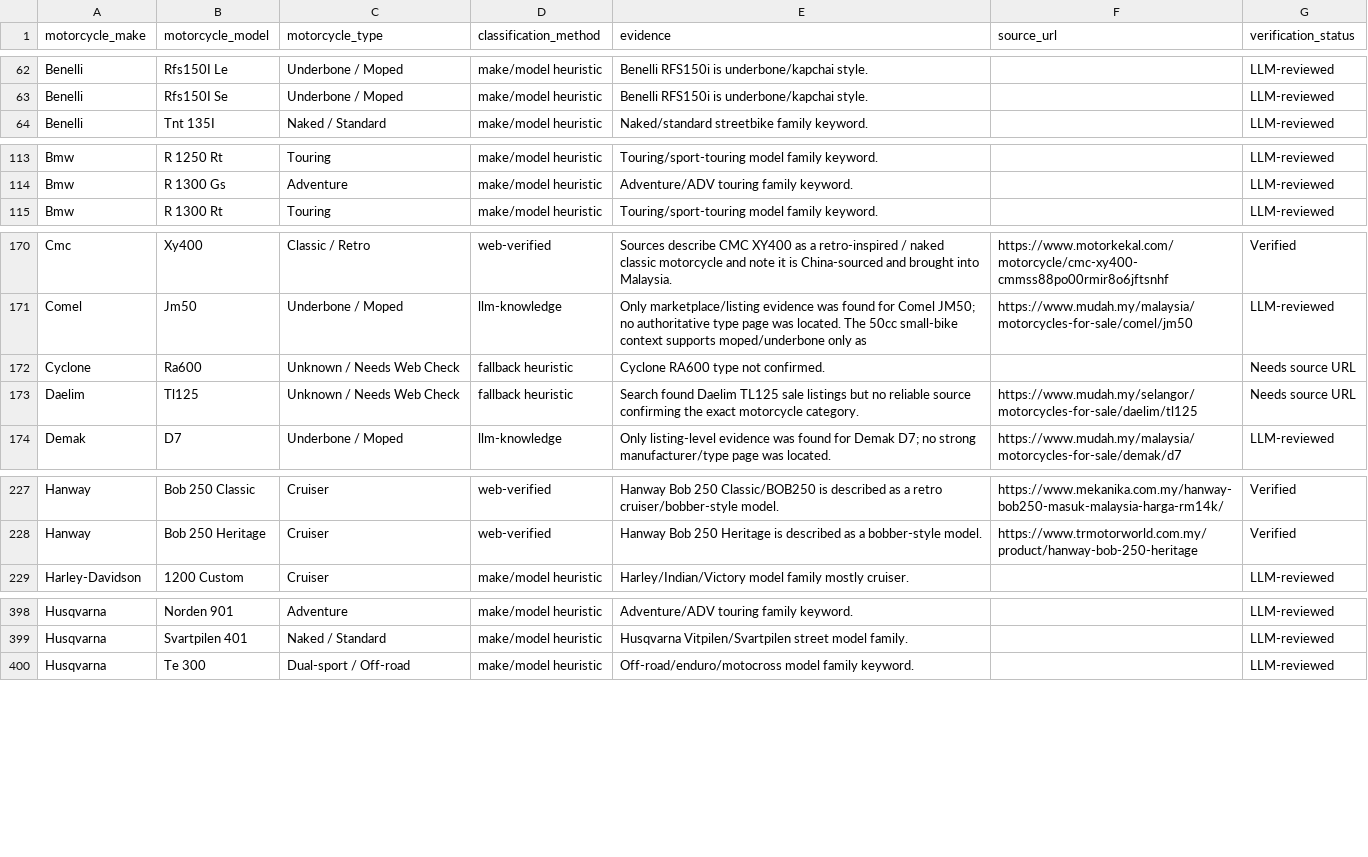
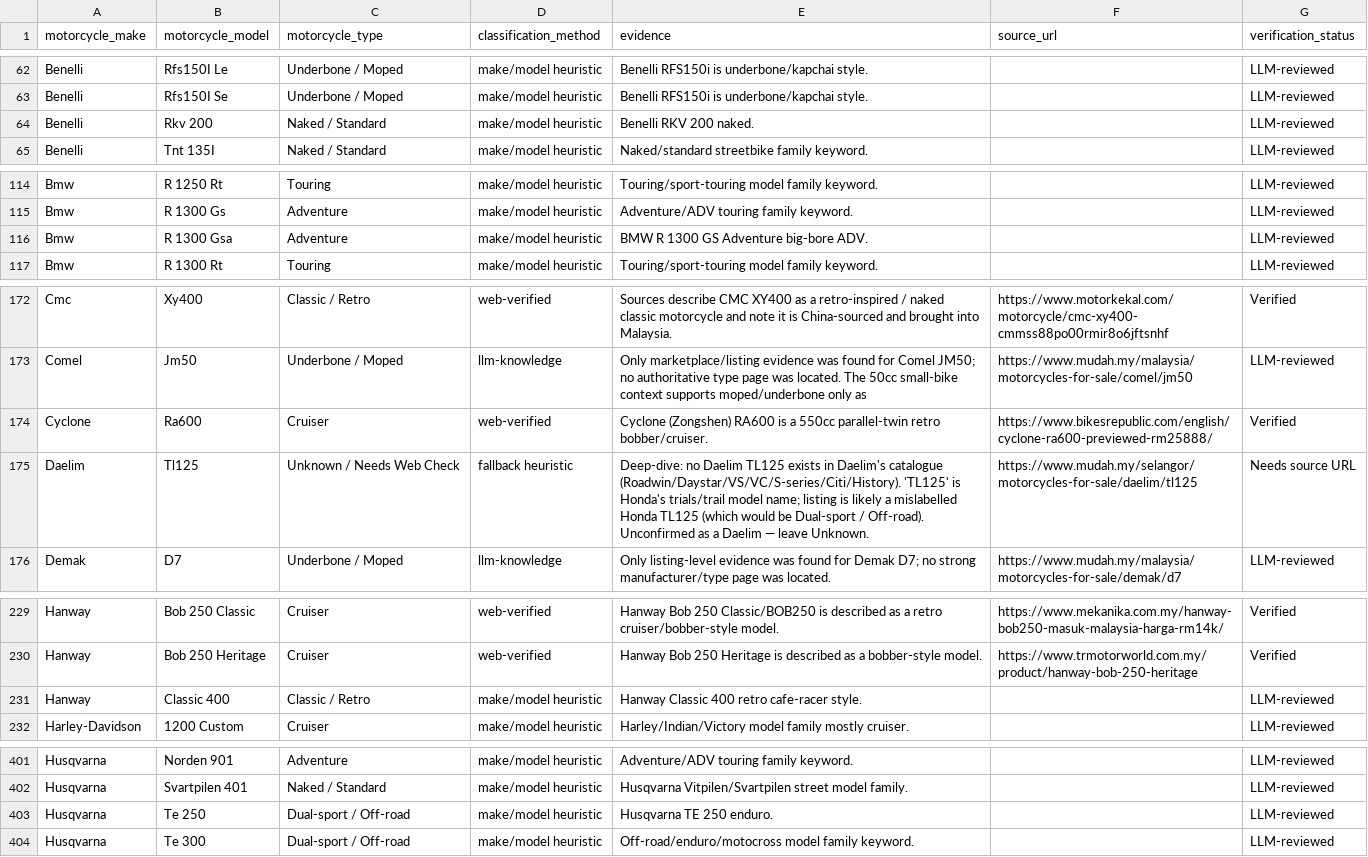
Before and after one commit to MHafizAzizi/CarData, a CSV file: data/reference/motorcycles_model_types.csv, drawn as a sheet; only a part is shown, gaps mark what is left out; the diff covers the shown part only.

```diff
--- a/data/reference/motorcycles_model_types.csv
+++ b/data/reference/motorcycles_model_types.csv
@@ -63,2 +63,3 @@ Benelli,Rfs150I Le,Underbone / Moped,make/model heuristic,Benelli RFS150i is und
 Benelli,Rfs150I Se,Underbone / Moped,make/model heuristic,Benelli RFS150i is underbone/kapchai style.,,LLM-reviewed
+Benelli,Rkv 200,Naked / Standard,make/model heuristic,Benelli RKV 200 naked.,,LLM-reviewed
 Benelli,Tnt 135I,Naked / Standard,make/model heuristic,Naked/standard streetbike family keyword.,,LLM-reviewed
@@ -114,2 +115,3 @@ Bmw,R 1250 Rt,Touring,make/model heuristic,Touring/sport-touring model family ke
 Bmw,R 1300 Gs,Adventure,make/model heuristic,Adventure/ADV touring family keyword.,,LLM-reviewed
+Bmw,R 1300 Gsa,Adventure,make/model heuristic,BMW R 1300 GS Adventure big-bore ADV.,,LLM-reviewed
 Bmw,R 1300 Rt,Touring,make/model heuristic,Touring/sport-touring model family keyword.,,LLM-reviewed
@@ -171,4 +173,4 @@ Cmc,Xy400,Classic / Retro,web-verified,Sources describe CMC XY400 as a retro-ins
 Comel,Jm50,Underbone / Moped,llm-knowledge,Only marketplace/listing evidence was found for Comel JM50; no authoritative type page was located. The 50cc small-bike context supports moped/underbone only as,https://www.mudah.my/malaysia/motorcycles-for-sale/comel/jm50,LLM-reviewed
-Cyclone,Ra600,Unknown / Needs Web Check,fallback heuristic,Cyclone RA600 type not confirmed.,,Needs source URL
-Daelim,Tl125,Unknown / Needs Web Check,fallback heuristic,Search found Daelim TL125 sale listings but no reliable source confirming the exact motorcycle category.,https://www.mudah.my/selangor/motorcycles-for-sale/daelim/tl125,Needs source URL
+Cyclone,Ra600,Cruiser,web-verified,"Cyclone (Zongshen) RA600 is a 550cc parallel-twin retro bobber/cruiser.",https://www.bikesrepublic.com/english/cyclone-ra600-previewed-rm25888/,Verified
+Daelim,Tl125,Unknown / Needs Web Check,fallback heuristic,"Deep-dive: no Daelim TL125 exists in Daelim's catalogue (Roadwin/Daystar/VS/VC/S-series/Citi/History). 'TL125' is Honda's trials/trail model name; listing is likely a mislabelled Honda TL125 (which would be Dual-sport / Off-road). Unconfirmed as a Daelim — leave Unknown.",https://www.mudah.my/selangor/motorcycles-for-sale/daelim/tl125,Needs source URL
 Demak,D7,Underbone / Moped,llm-knowledge,Only listing-level evidence was found for Demak D7; no strong manufacturer/type page was located.,https://www.mudah.my/malaysia/motorcycles-for-sale/demak/d7,LLM-reviewed
@@ -228,2 +230,3 @@ Hanway,Bob 250 Classic,Cruiser,web-verified,Hanway Bob 250 Classic/BOB250 is des
 Hanway,Bob 250 Heritage,Cruiser,web-verified,Hanway Bob 250 Heritage is described as a bobber-style model.,https://www.trmotorworld.com.my/product/hanway-bob-250-heritage,Verified
+Hanway,Classic 400,Classic / Retro,make/model heuristic,Hanway Classic 400 retro cafe-racer style.,,LLM-reviewed
 Harley-Davidson,1200 Custom,Cruiser,make/model heuristic,Harley/Indian/Victory model family mostly cruiser.,,LLM-reviewed
@@ -399,2 +402,3 @@ Husqvarna,Norden 901,Adventure,make/model heuristic,Adventure/ADV touring family
 Husqvarna,Svartpilen 401,Naked / Standard,make/model heuristic,Husqvarna Vitpilen/Svartpilen street model family.,,LLM-reviewed
+Husqvarna,Te 250,Dual-sport / Off-road,make/model heuristic,Husqvarna TE 250 enduro.,,LLM-reviewed
 Husqvarna,Te 300,Dual-sport / Off-road,make/model heuristic,Off-road/enduro/motocross model family keyword.,,LLM-reviewed
```
Also changed, not shown: 16 added rows and 2 edited cells elsewhere in this file, data/reference/cars_model_types.csv, 6 other files.
